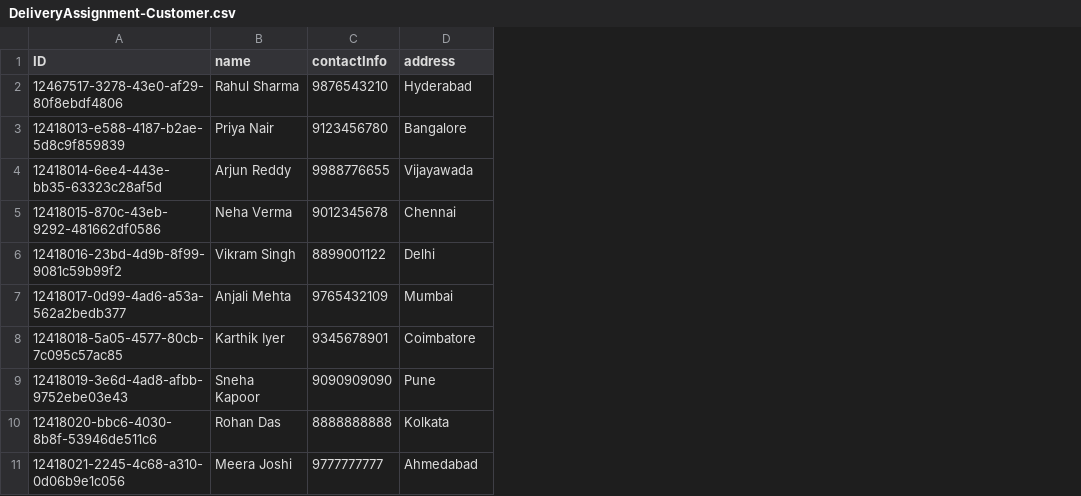
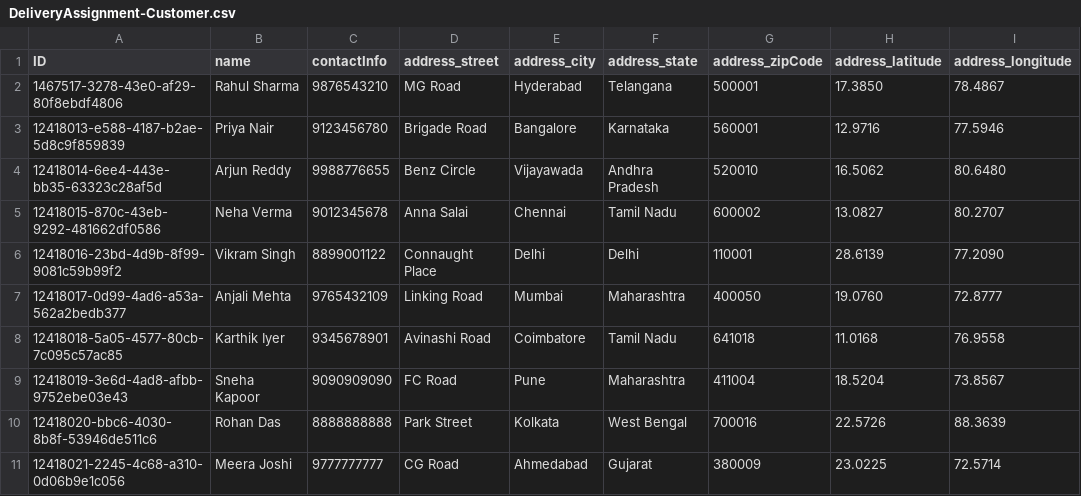
Before and after one commit to subhamsahoo9348/amazone, a CSV file: db/data/DeliveryAssignment-Customer.csv, drawn as a sheet; addresses are those after the commit; the diff names each change by its address in the sheet, - before the commit and + after, or states it on an @@ line.

Commit message:
refactor: update WareHouse and Customer entities to include detailed address structure; modify related CSV data

```diff
--- a/db/data/DeliveryAssignment-Customer.csv
+++ b/db/data/DeliveryAssignment-Customer.csv
+column D (address_street), rows 2-11: MG Road | Brigade Road | Benz Circle | Anna Salai | Connaught Place | Linking Road | Avinashi Road | FC Road | Park Street | CG Road
+column F (address_state), rows 2-11: Telangana | Karnataka | Andhra Pradesh | Tamil Nadu | Delhi | Maharashtra | Tamil Nadu | Maharashtra | West Bengal | Gujarat
+column G (address_zipCode), rows 2-11: 500001 | 560001 | 520010 | 600002 | 110001 | 400050 | 641018 | 411004 | 700016 | 380009
+column H (address_latitude), rows 2-11: 17.3850 | 12.9716 | 16.5062 | 13.0827 | 28.6139 | 19.0760 | 11.0168 | 18.5204 | 22.5726 | 23.0225
+column I (address_longitude), rows 2-11: 78.4867 | 77.5946 | 80.6480 | 80.2707 | 77.2090 | 72.8777 | 76.9558 | 73.8567 | 88.3639 | 72.5714
-E1: address
+E1: address_city
-A2 (ID): 12467517-3278-43e0-af29-80f8ebdf4806
+A2 (ID): 1467517-3278-43e0-af29-80f8ebdf4806
```
Also changed, not shown: db/data/DeliveryAssignment-WareHouse.csv, 2 other files.
